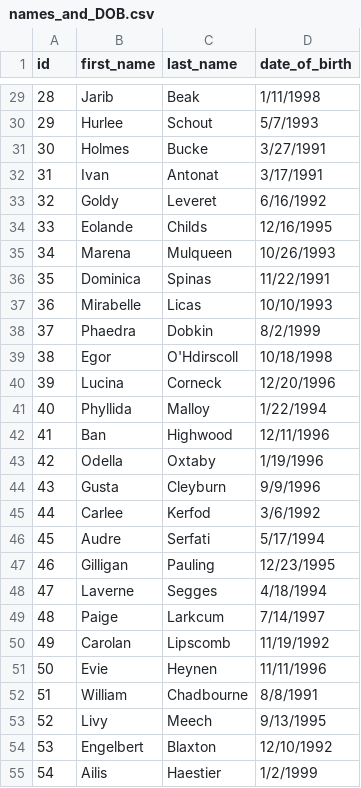
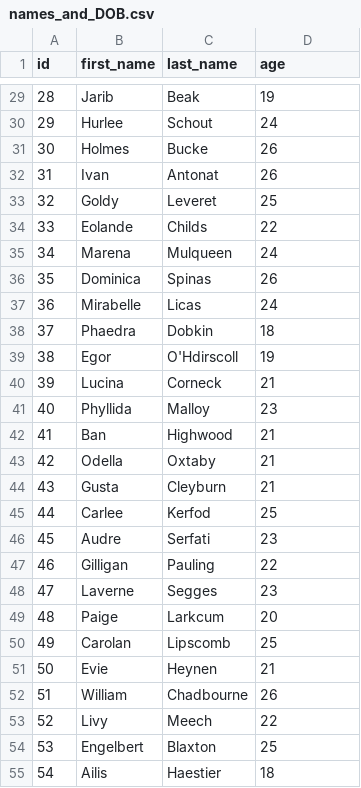
Before and after one commit to Abdulwahaab710/vim-presentation, a CSV file: names_and_DOB.csv, drawn as a sheet; only a part is shown, gaps mark what is left out; the diff covers the shown part only.

```diff
--- a/names_and_DOB.csv
+++ b/names_and_DOB.csv
@@ -1 +1 @@
-id,first_name,last_name,date_of_birth
+id,first_name,last_name,age
@@ -29,27 +29,27 @@ id,first_name,last_name,date_of_birth
-28,Jarib,Beak,1/11/1998
-29,Hurlee,Schout,5/7/1993
-30,Holmes,Bucke,3/27/1991
-31,Ivan,Antonat,3/17/1991
-32,Goldy,Leveret,6/16/1992
-33,Eolande,Childs,12/16/1995
-34,Marena,Mulqueen,10/26/1993
-35,Dominica,Spinas,11/22/1991
-36,Mirabelle,Licas,10/10/1993
-37,Phaedra,Dobkin,8/2/1999
-38,Egor,O'Hdirscoll,10/18/1998
-39,Lucina,Corneck,12/20/1996
-40,Phyllida,Malloy,1/22/1994
-41,Ban,Highwood,12/11/1996
-42,Odella,Oxtaby,1/19/1996
-43,Gusta,Cleyburn,9/9/1996
-44,Carlee,Kerfod,3/6/1992
-45,Audre,Serfati,5/17/1994
-46,Gilligan,Pauling,12/23/1995
-47,Laverne,Segges,4/18/1994
-48,Paige,Larkcum,7/14/1997
-49,Carolan,Lipscomb,11/19/1992
-50,Evie,Heynen,11/11/1996
-51,William,Chadbourne,8/8/1991
-52,Livy,Meech,9/13/1995
-53,Engelbert,Blaxton,12/10/1992
-54,Ailis,Haestier,1/2/1999
+28,Jarib,Beak,19
+29,Hurlee,Schout,24
+30,Holmes,Bucke,26
+31,Ivan,Antonat,26
+32,Goldy,Leveret,25
+33,Eolande,Childs,22
+34,Marena,Mulqueen,24
+35,Dominica,Spinas,26
+36,Mirabelle,Licas,24
+37,Phaedra,Dobkin,18
+38,Egor,O'Hdirscoll,19
+39,Lucina,Corneck,21
+40,Phyllida,Malloy,23
+41,Ban,Highwood,21
+42,Odella,Oxtaby,21
+43,Gusta,Cleyburn,21
+44,Carlee,Kerfod,25
+45,Audre,Serfati,23
+46,Gilligan,Pauling,22
+47,Laverne,Segges,23
+48,Paige,Larkcum,20
+49,Carolan,Lipscomb,25
+50,Evie,Heynen,21
+51,William,Chadbourne,26
+52,Livy,Meech,22
+53,Engelbert,Blaxton,25
+54,Ailis,Haestier,18
```
Also changed, not shown: 73 edited cells elsewhere in this file, 1 other file.
